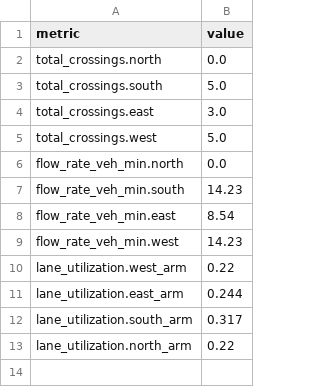
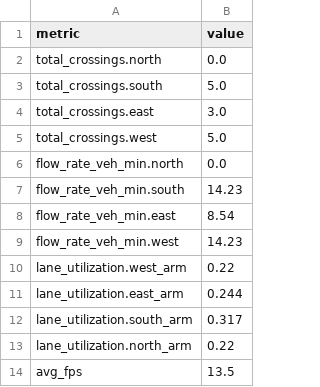
Before and after one commit to ManjulBalayar/TrafficNet, a CSV file: output/metrics_summary.csv, drawn as a sheet; the diff names each change by its address in the sheet, - before the commit and + after, or states it on an @@ line.

```diff
--- a/output/metrics_summary.csv
+++ b/output/metrics_summary.csv
+row 14: avg_fps | 13.5
```
Also changed, not shown: output/metrics.csv, 9 other files.
